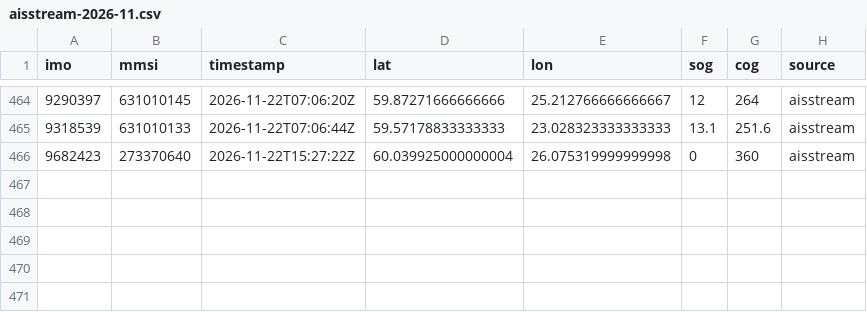
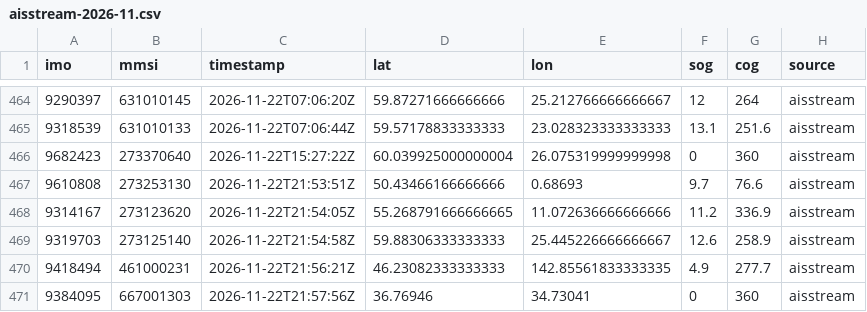
Before and after one commit to trishbailey/osint-gallery, a CSV file: ghost-fleet/data/positions/aisstream-2026-11.csv, drawn as a sheet; only a part is shown, gaps mark what is left out.

```diff
--- a/ghost-fleet/data/positions/aisstream-2026-11.csv
+++ b/ghost-fleet/data/positions/aisstream-2026-11.csv
@@ -466 +466,6 @@ imo,mmsi,timestamp,lat,lon,sog,cog,source
 9682423,273370640,2026-11-22T15:27:22Z,60.039925000000004,26.075319999999998,0,360,aisstream
+9610808,273253130,2026-11-22T21:53:51Z,50.43466166666666,0.68693,9.7,76.6,aisstream
+9314167,273123620,2026-11-22T21:54:05Z,55.268791666666665,11.072636666666666,11.2,336.9,aisstream
+9319703,273125140,2026-11-22T21:54:58Z,59.88306333333333,25.445226666666667,12.6,258.9,aisstream
+9418494,461000231,2026-11-22T21:56:21Z,46.23082333333333,142.85561833333335,4.9,277.7,aisstream
+9384095,667001303,2026-11-22T21:57:56Z,36.76946,34.73041,0,360,aisstream
```
